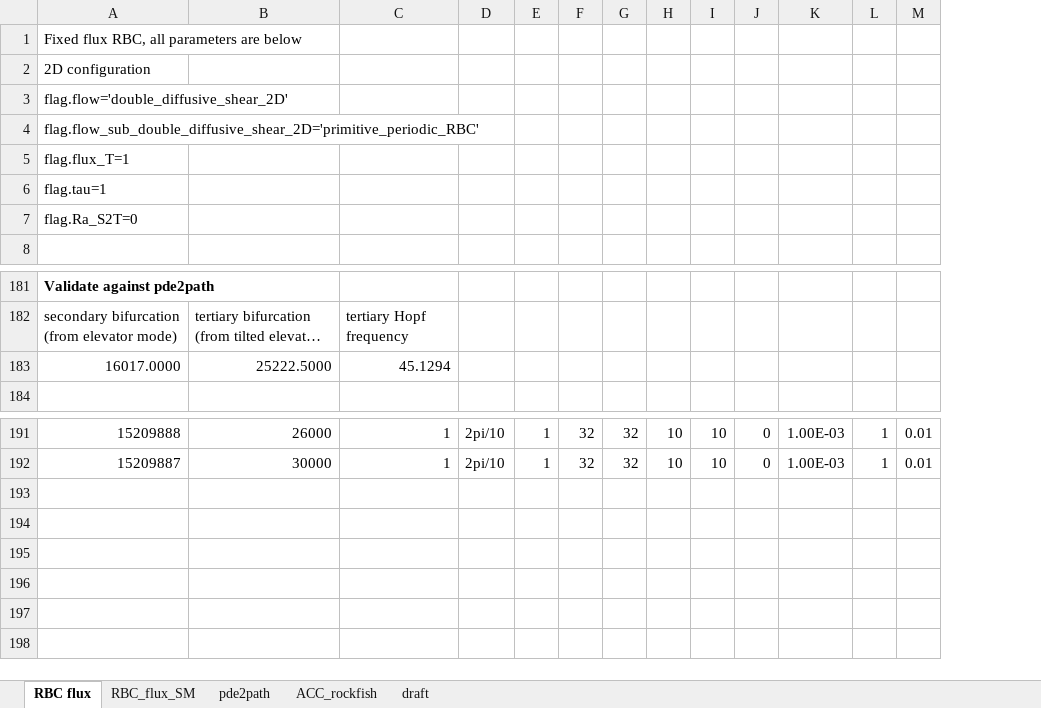
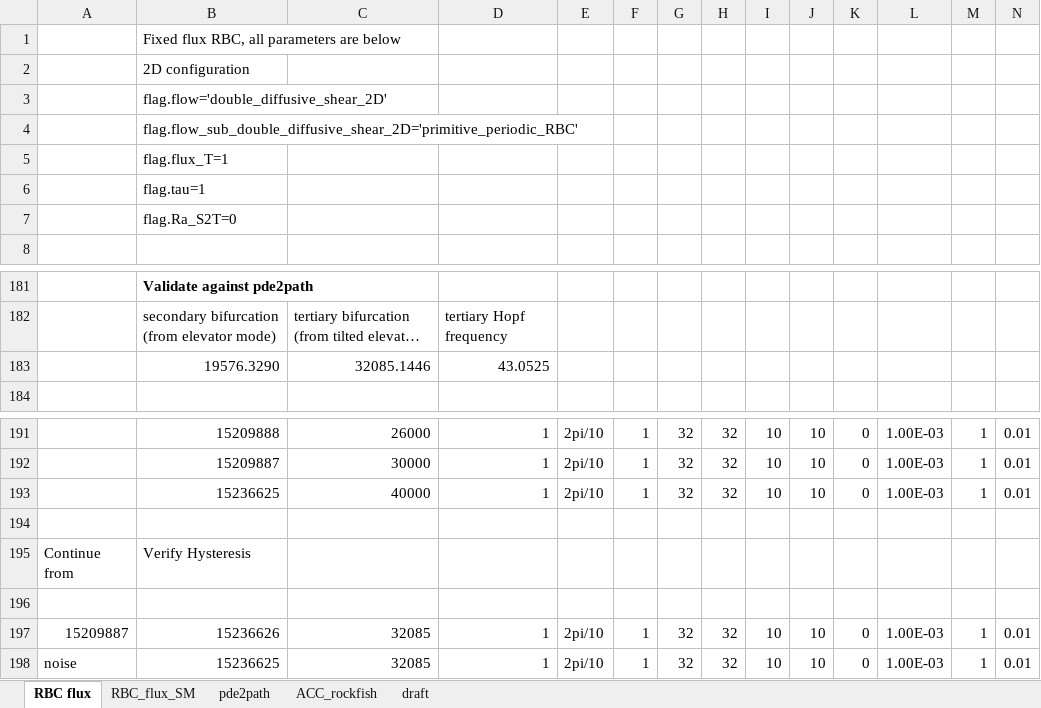
Before and after one commit to cliu124/dedalus_main, an Excel workbook: dedalus_case.xlsx, sheet RBC flux, drawn as a sheet; only a part is shown, gaps mark what is left out; long unchanged cells end in …; values as stored, in another font and other column widths than the file's, no borders; removed rows and columns are numbered as before the commit, all else as after; rows hold the shown columns only; the diff names each change by its address in the sheet, - before the commit and + after, or states it on an @@ line.

```diff
--- a/dedalus_case.xlsx (sheet RBC flux)
+++ b/dedalus_case.xlsx (sheet RBC flux)
+column A, empty
-row 183: 16017.0000 | 25222.5000 | 45.1294
+row 183:  | 19576.3290 | 32085.1446 | 43.0525
+row 193:  | 15236625 | 40000 | 1 | 2pi/10 | 1 | 32 | 32 | 10 | 10 | 0 | 1.00E-03 | 1 | 0.01
+row 194: (empty)
+row 195: Continue from | Verify Hysteresis
+row 196: (empty)
+row 197: 15209887 | 15236626 | 32085 | 1 | 2pi/10 | 1 | 32 | 32 | 10 | 10 | 0 | 1.00E-03 | 1 | 0.01
+row 198: noise | 15236625 | 32085 | 1 | 2pi/10 | 1 | 32 | 32 | 10 | 10 | 0 | 1.00E-03 | 1 | 0.01
```
Also changed, not shown: sheet RBC_flux_SM, 4 other files.
